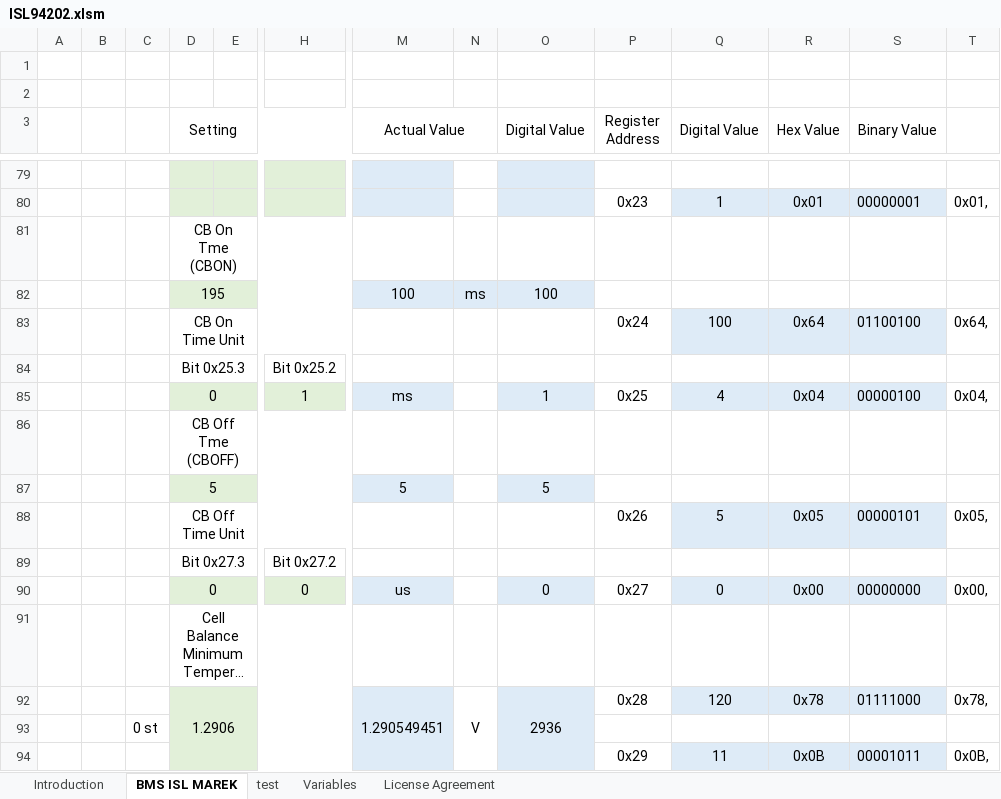
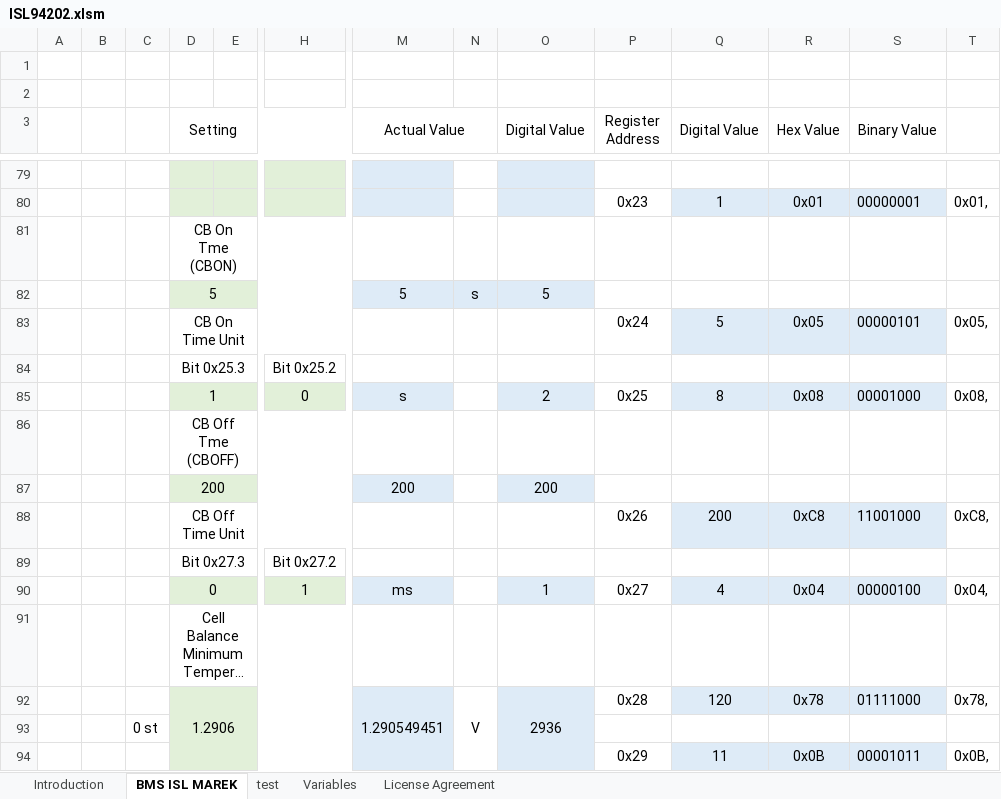
Before and after one commit to Szymczam/Wibar_BMS_STM32L4, an Excel workbook: Doc/ISL94202.xlsm, sheet BMS ISL MAREK, drawn as a sheet; only a part is shown, gaps mark what is left out; long unchanged cells end in …; values as stored, in another font and other column widths than the file's, no borders; charts and pictures not drawn; removed rows and columns are numbered as before the commit, all else as after; rows hold the shown columns only; the diff names each change by its address in the sheet, - before the commit and + after, or states it on an @@ line.

```diff
--- a/Doc/ISL94202.xlsm (sheet BMS ISL MAREK)
+++ b/Doc/ISL94202.xlsm (sheet BMS ISL MAREK)
-row 82:  |  |  | 195 |  |  | 100 | ms | 100
-row 83:  |  |  | CB On Time Unit |  |  |  |  |  | 0x24 | 100 | 0x64 | 01100100 | 0x64,
+row 82:  |  |  | 5 |  |  | 5 | s | 5
+row 83:  |  |  | CB On Time Unit |  |  |  |  |  | 0x24 | 5 | 0x05 | 00000101 | 0x05,
-row 85:  |  |  | 0 |  | 1 | ms |  | 1 | 0x25 | 4 | 0x04 | 00000100 | 0x04,
+row 85:  |  |  | 1 |  | 0 | s |  | 2 | 0x25 | 8 | 0x08 | 00001000 | 0x08,
-row 87:  |  |  | 5 |  |  | 5 |  | 5
-row 88:  |  |  | CB Off Time Unit |  |  |  |  |  | 0x26 | 5 | 0x05 | 00000101 | 0x05,
+row 87:  |  |  | 200 |  |  | 200 |  | 200
+row 88:  |  |  | CB Off Time Unit |  |  |  |  |  | 0x26 | 200 | 0xC8 | 11001000 | 0xC8,
-row 90:  |  |  | 0 |  | 0 | us |  | 0 | 0x27 | 0 | 0x00 | 00000000 | 0x00,
+row 90:  |  |  | 0 |  | 1 | ms |  | 1 | 0x27 | 4 | 0x04 | 00000100 | 0x04,
```
Also changed, not shown: charts or pictures, 2 other files.
